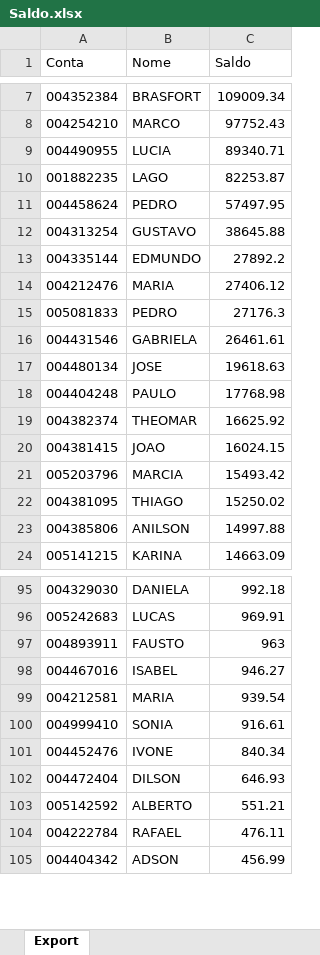
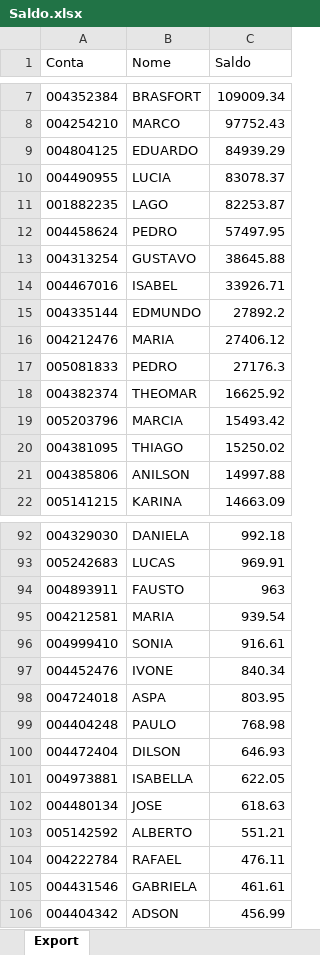
Before and after one commit to lauroteles/app_mesa_de_opera-es_corrigido, an Excel workbook: Saldo.xlsx, sheet Export, drawn as a sheet; only a part is shown, gaps mark what is left out; values as stored, in another font and other column widths than the file's, no borders; removed rows and columns are numbered as before the commit, all else as after; the diff covers the shown part only; the diff names each change by its address in the sheet, - before the commit and + after, or states it on an @@ line.

Commit message:
Add files via upload

```diff
--- a/Saldo.xlsx (sheet Export)
+++ b/Saldo.xlsx (sheet Export)
+row 9: 004804125 | EDUARDO | 84939.29
-C10 (Saldo): 89340.71
+C10 (Saldo): 83078.37
+row 14: 004467016 | ISABEL | 33926.71
-row 16: 004431546 | GABRIELA | 26461.61
-row 17: 004480134 | JOSE | 19618.63
-row 18: 004404248 | PAULO | 17768.98
-row 20: 004381415 | JOAO | 16024.15
-row 98: 004467016 | ISABEL | 946.27
+row 98: 004724018 | ASPA | 803.95
+row 99: 004404248 | PAULO | 768.98
+row 101: 004973881 | ISABELLA | 622.05
+row 102: 004480134 | JOSE | 618.63
+row 105: 004431546 | GABRIELA | 461.61
```
Also changed, not shown: 3 added rows, 4 removed rows and 2 edited cells elsewhere in this sheet.
